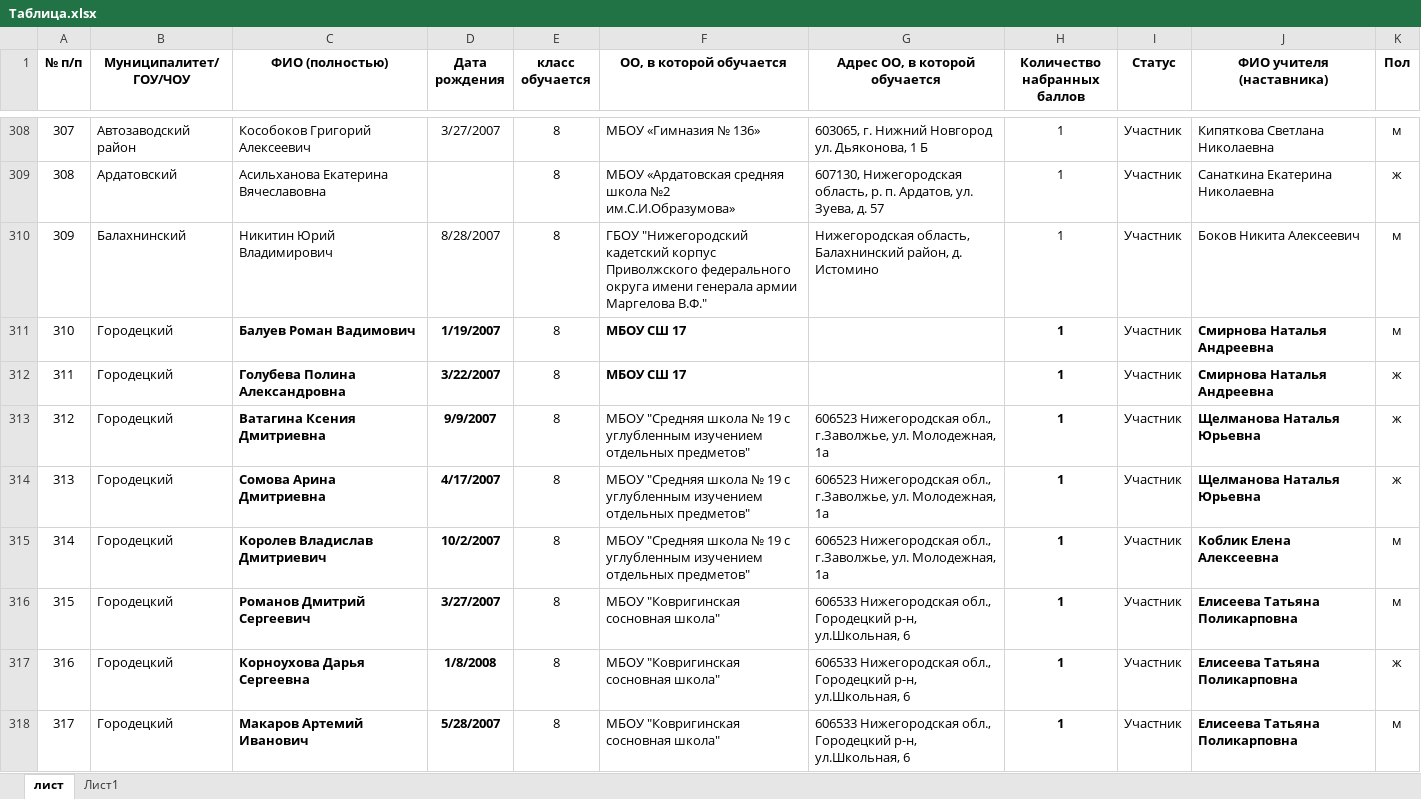
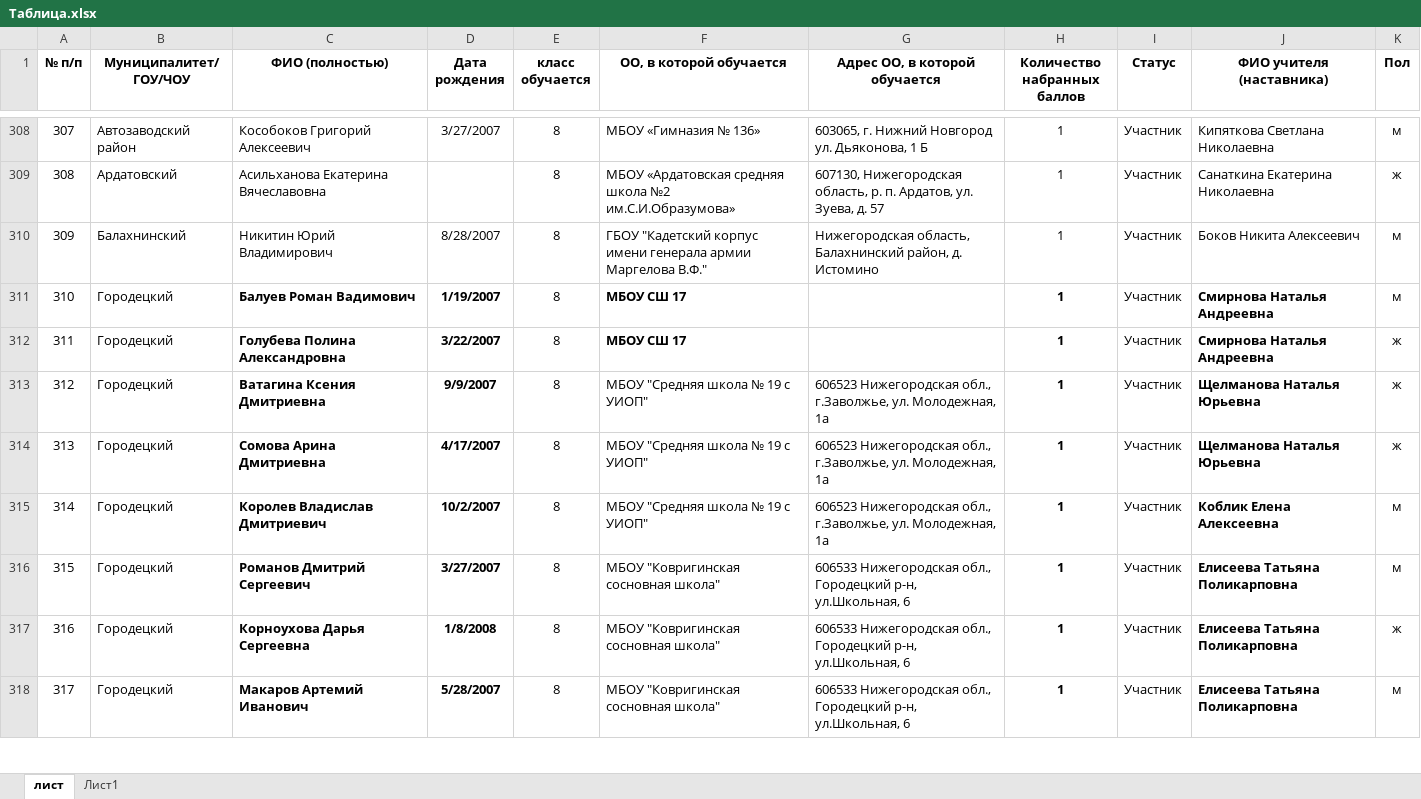
Before and after one commit to raiveder/Excel, an Excel workbook: Ecxel/Таблица.xlsx, sheet лист, drawn as a sheet; only a part is shown, gaps mark what is left out; values as stored, in another font and other column widths than the file's, no borders; conditional formats not drawn; the diff covers the shown part only; the diff names each change by its address in the sheet, - before the commit and + after, or states it on an @@ line.

```diff
--- a/Ecxel/Таблица.xlsx (sheet лист)
+++ b/Ecxel/Таблица.xlsx (sheet лист)
-F310 (ОО, в которой обучается): ГБОУ "Нижегородский кадетский корпус Приволжского федерального округа имени генерала…
+F310 (ОО, в которой обучается): ГБОУ "Кадетский корпус имени генерала…
-F313:F315 (ОО, в которой обучается): …19 с углубленным изучением отдельных предметов"
+F313:F315 (ОО, в которой обучается): …19 с УИОП"
```
Also changed, not shown: 58 edited cells elsewhere in this sheet, 2 other files.
